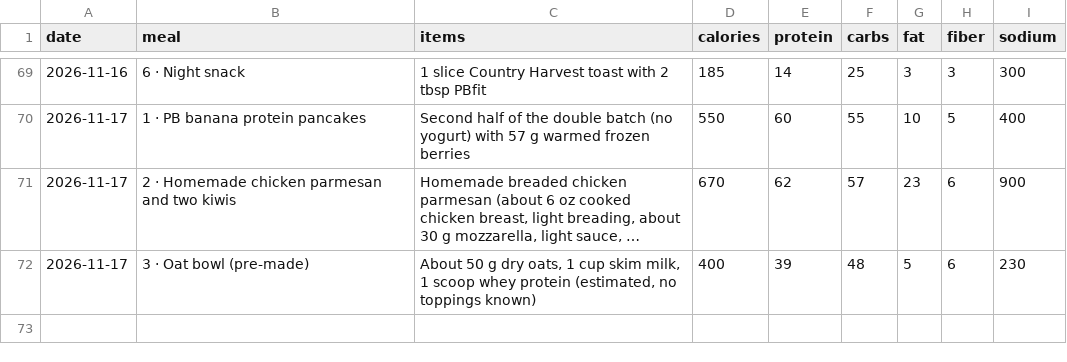
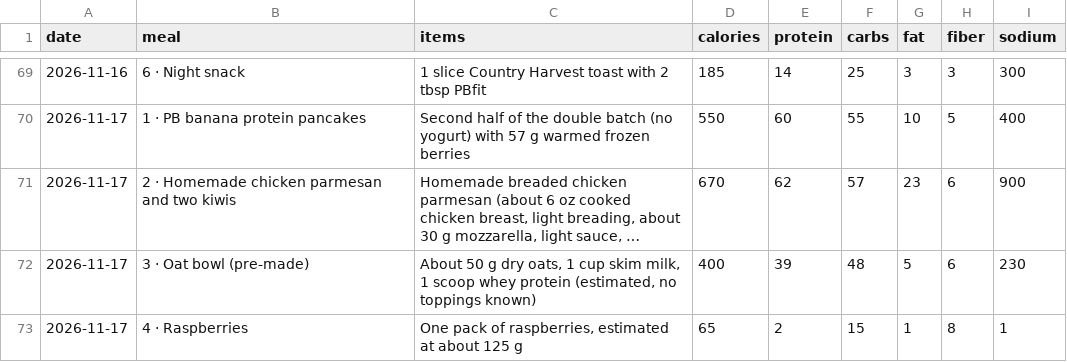
Before and after one commit to philippeharte-bit/cut-tracker, a CSV file: data/meals.csv, drawn as a sheet; only a part is shown, gaps mark what is left out; long unchanged cells end in ….

Commit message:
Jarvis: log Raspberries (65 kcal) on 2026-11-17

```diff
--- a/data/meals.csv
+++ b/data/meals.csv
@@ -72 +72,2 @@ date,meal,items,calories,protein,carbs,fat,fiber,sodium
 2026-11-17,3 · Oat bowl (pre-made),"About 50 g dry oats, 1 cup skim milk, 1 scoop whey protein (estimated, no toppings known)",400,39,48,5,6,230
+2026-11-17,4 · Raspberries,"One pack of raspberries, estimated at about 125 g",65,2,15,1,8,1
```
